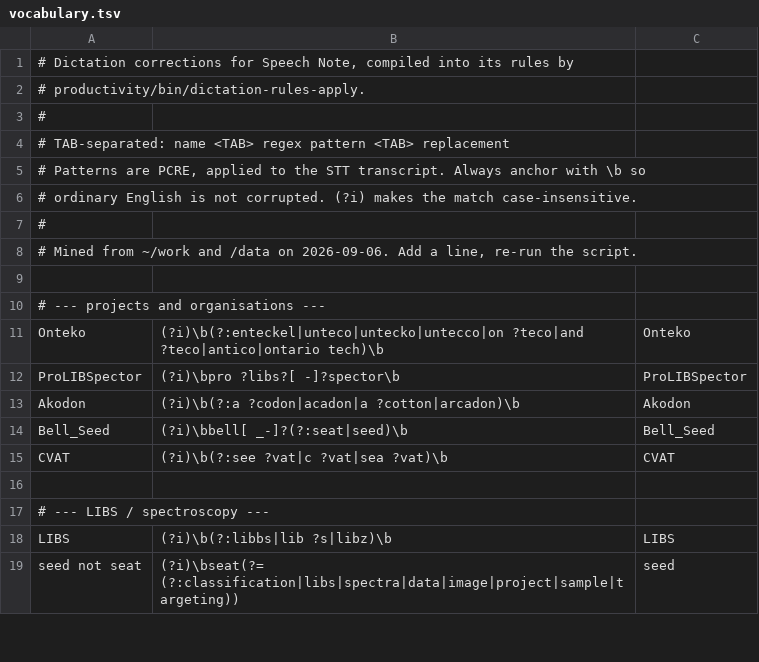
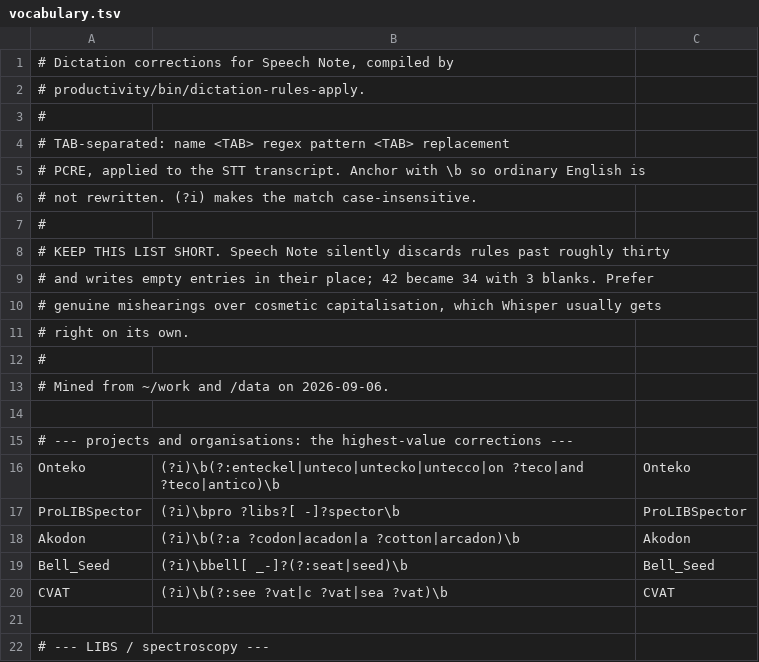
Before and after one commit to aleponce4/linux-setup, a TSV file: productivity/dictation/vocabulary.tsv, drawn as a sheet; only a part is shown; the shorter side is filled out with more unchanged rows; the diff covers the shown part only.

```diff
--- a/productivity/dictation/vocabulary.tsv
+++ b/productivity/dictation/vocabulary.tsv
@@ -1,2 +1,2 @@
-# Dictation corrections for Speech Note, compiled into its rules by
+# Dictation corrections for Speech Note, compiled by
 # productivity/bin/dictation-rules-apply.
@@ -4,9 +4,14 @@
 # TAB-separated:  name <TAB> regex pattern <TAB> replacement
-# Patterns are PCRE, applied to the STT transcript. Always anchor with \b so
-# ordinary English is not corrupted. (?i) makes the match case-insensitive.
+# PCRE, applied to the STT transcript. Anchor with \b so ordinary English is
+# not rewritten. (?i) makes the match case-insensitive.
 #
-# Mined from ~/work and /data on 2026-09-06. Add a line, re-run the script.
+# KEEP THIS LIST SHORT. Speech Note silently discards rules past roughly thirty
+# and writes empty entries in their place; 42 became 34 with 3 blanks. Prefer
+# genuine mishearings over cosmetic capitalisation, which Whisper usually gets
+# right on its own.
+#
+# Mined from ~/work and /data on 2026-09-06.
 
-# --- projects and organisations ---
-Onteko	(?i)\b(?:enteckel|unteco|untecko|untecco|on ?teco|and ?teco|antico|ontario tech)\b	Onteko
+# --- projects and organisations: the highest-value corrections ---
+Onteko	(?i)\b(?:enteckel|unteco|untecko|untecco|on ?teco|and ?teco|antico)\b	Onteko
 ProLIBSpector	(?i)\bpro ?libs?[ -]?spector\b	ProLIBSpector
```
Also changed, not shown: 10 removed rows and 7 edited cells elsewhere in this file, 1 other file.
